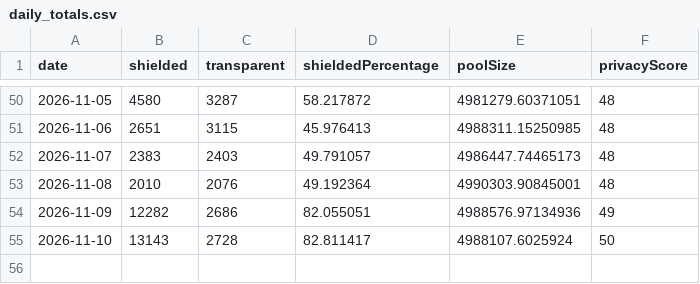
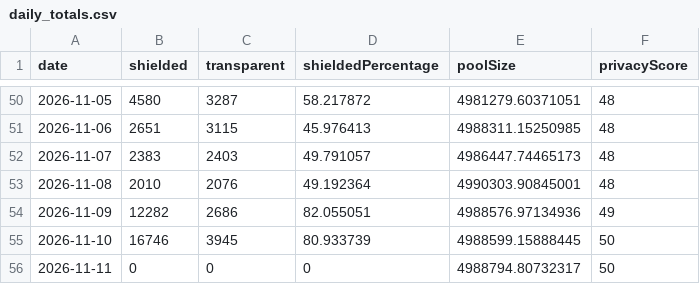
Before and after one commit to kellyonchain/zec-flow-digest, a CSV file: data/daily_totals.csv, drawn as a sheet; only a part is shown, gaps mark what is left out.

```diff
--- a/data/daily_totals.csv
+++ b/data/daily_totals.csv
@@ -54,2 +54,3 @@ date,shielded,transparent,shieldedPercentage,poolSize,privacyScore
 2026-11-09,12282,2686,82.055051,4988576.97134936,49
-2026-11-10,13143,2728,82.811417,4988107.6025924,50
+2026-11-10,16746,3945,80.933739,4988599.15888445,50
+2026-11-11,0,0,0,4988794.80732317,50
```
Also changed, not shown: data/pool_snapshots.csv.
